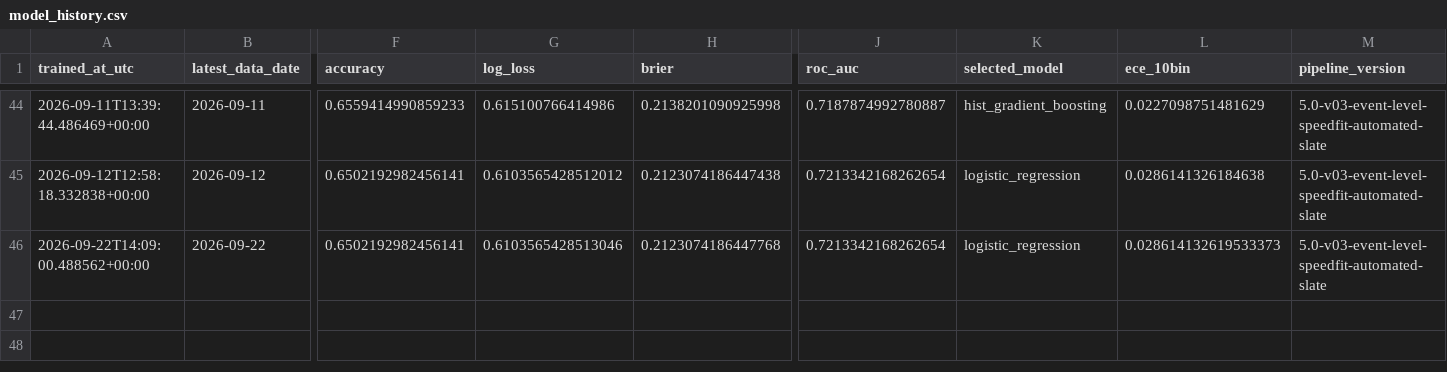
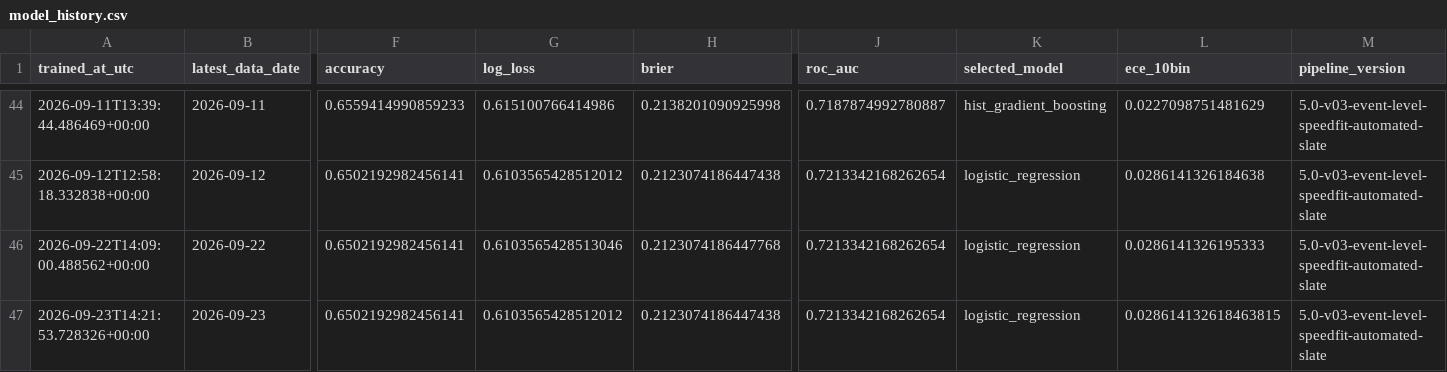
Before and after one commit to Nickan-ShabanNejad/ATP-Probabilistic-Model-for-Forecasting-Tennis-Match-Outcomes, a CSV file: data/generated/model_history.csv, drawn as a sheet; only a part is shown, gaps mark what is left out; rows hold the shown columns only; the diff names each change by its address in the sheet, - before the commit and + after, or states it on an @@ line.

```diff
--- a/data/generated/model_history.csv
+++ b/data/generated/model_history.csv
-L46 (ece_10bin): 0.028614132619533373
+L46 (ece_10bin): 0.0286141326195333
+row 47: 2026-09-23T14:21:53.728326+00:00 | 2026-09-23 | 0.6502192982456141 | 0.6103565428512012 | 0.2123074186447438 | 0.7213342168262654 | logistic_regression | 0.028614132618463815 | 5.0-v03-event-level-speedfit-automated-slate
```
Also changed, not shown: data/generated/source_history.csv, data/generated/tournament_surface_speed_empirical.csv, 10 other files.
